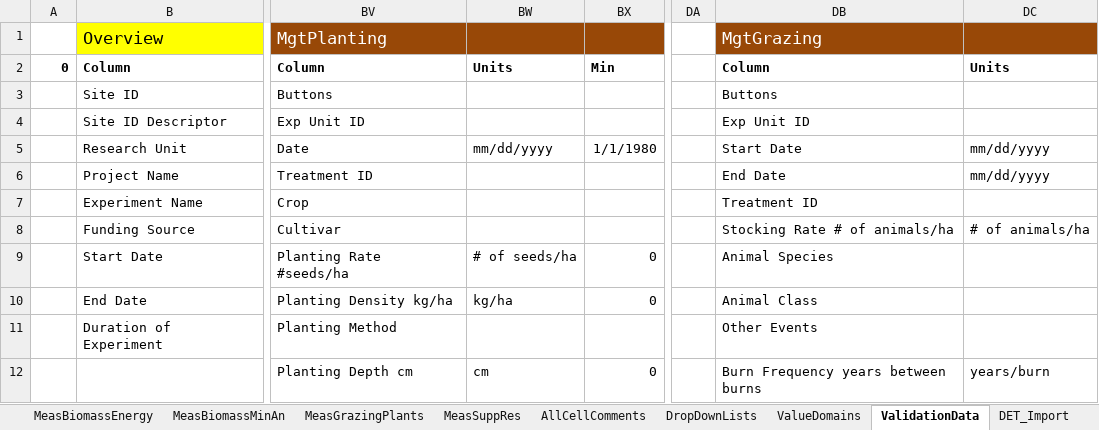
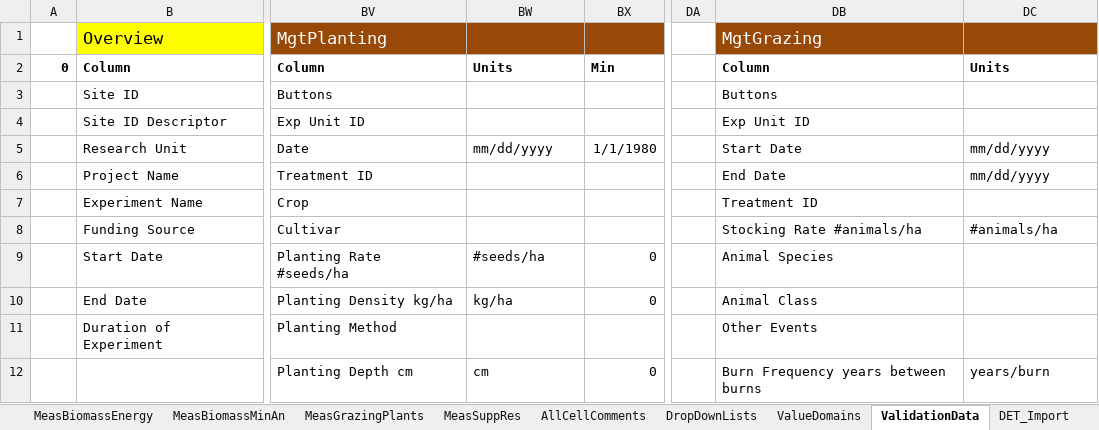
Before and after one commit to ARS-PDI/agcros-det, an Excel workbook: DET_GRACEnet_REAP.xlsm, sheet ValidationData, drawn as a sheet; only a part is shown, gaps mark what is left out; values as stored, in another font and other column widths than the file's, no borders; the diff names each change by its address in the sheet, - before the commit and + after, or states it on an @@ line.

Commit message:
Two very minor changes to DET.  Changed #plants/ha to #seeds/ha on MgtPlanting tab and # of animals per ha to #animals/ha on MgtGrazing.

```diff
--- a/DET_GRACEnet_REAP.xlsm (sheet ValidationData)
+++ b/DET_GRACEnet_REAP.xlsm (sheet ValidationData)
-DB8: Stocking Rate # of animals/ha
+DB8: Stocking Rate #animals/ha
-DC8: # of animals/ha
+DC8: #animals/ha
-BW9: # of seeds/ha
+BW9: #seeds/ha
```
Also changed, not shown: sheet MgtGrazing, sheet MgtPlanting, sheet ValueDomains, charts or pictures.
